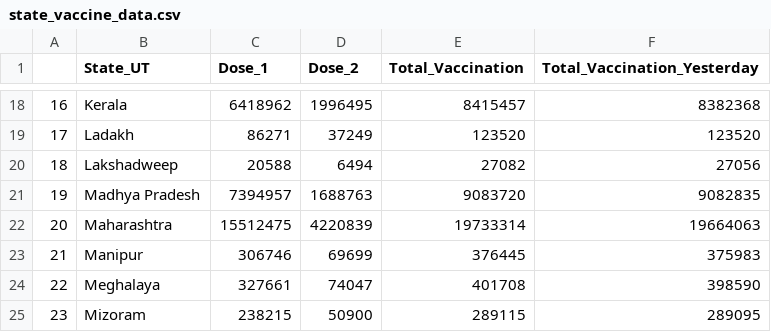
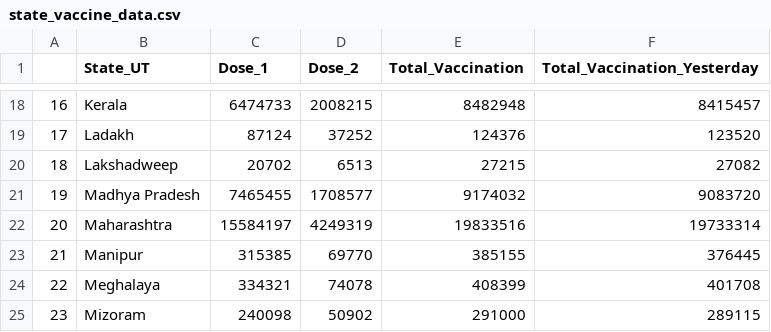
Before and after one commit to yashm-1910/Python-miniproject, a CSV file: miniproject/dash/static/data/state_vaccine_data.csv, drawn as a sheet; only a part is shown, gaps mark what is left out; the diff covers the shown part only.

```diff
--- a/miniproject/dash/static/data/state_vaccine_data.csv
+++ b/miniproject/dash/static/data/state_vaccine_data.csv
@@ -18,8 +18,8 @@
-16,Kerala,6418962,1996495,8415457,8382368
-17,Ladakh,86271,37249,123520,123520
-18,Lakshadweep,20588,6494,27082,27056
-19,Madhya Pradesh,7394957,1688763,9083720,9082835
-20,Maharashtra,15512475,4220839,19733314,19664063
-21,Manipur,306746,69699,376445,375983
-22,Meghalaya,327661,74047,401708,398590
-23,Mizoram,238215,50900,289115,289095
+16,Kerala,6474733,2008215,8482948,8415457
+17,Ladakh,87124,37252,124376,123520
+18,Lakshadweep,20702,6513,27215,27082
+19,Madhya Pradesh,7465455,1708577,9174032,9083720
+20,Maharashtra,15584197,4249319,19833516,19733314
+21,Manipur,315385,69770,385155,376445
+22,Meghalaya,334321,74078,408399,401708
+23,Mizoram,240098,50902,291000,289115
```
Also changed, not shown: 115 edited cells elsewhere in this file, miniproject/dash/static/data/dataset.csv, miniproject/dash/static/data/state_cases_data.csv, 1 other file.
